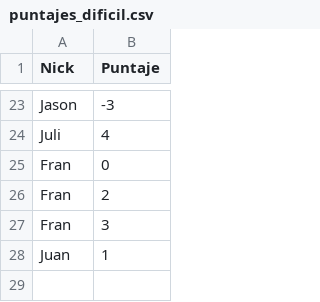
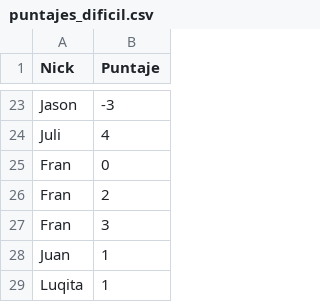
Before and after one commit to fvenegasn/FiguRace, a CSV file: data/csv/puntajes_dificil.csv, drawn as a sheet; only a part is shown, gaps mark what is left out; the diff names each change by its address in the sheet, - before the commit and + after, or states it on an @@ line.

```diff
--- a/data/csv/puntajes_dificil.csv
+++ b/data/csv/puntajes_dificil.csv
+row 29: Luqita | 1
```
Also changed, not shown: data/csv/informacion_partidas.csv, 2 other files.
